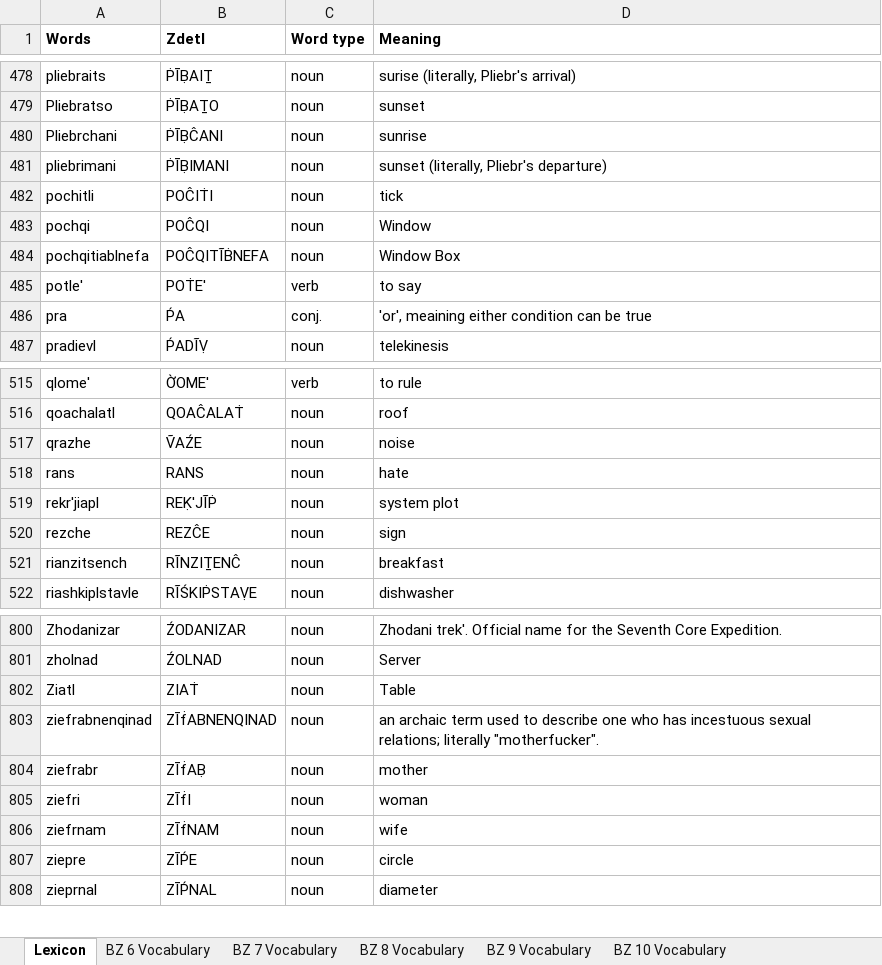
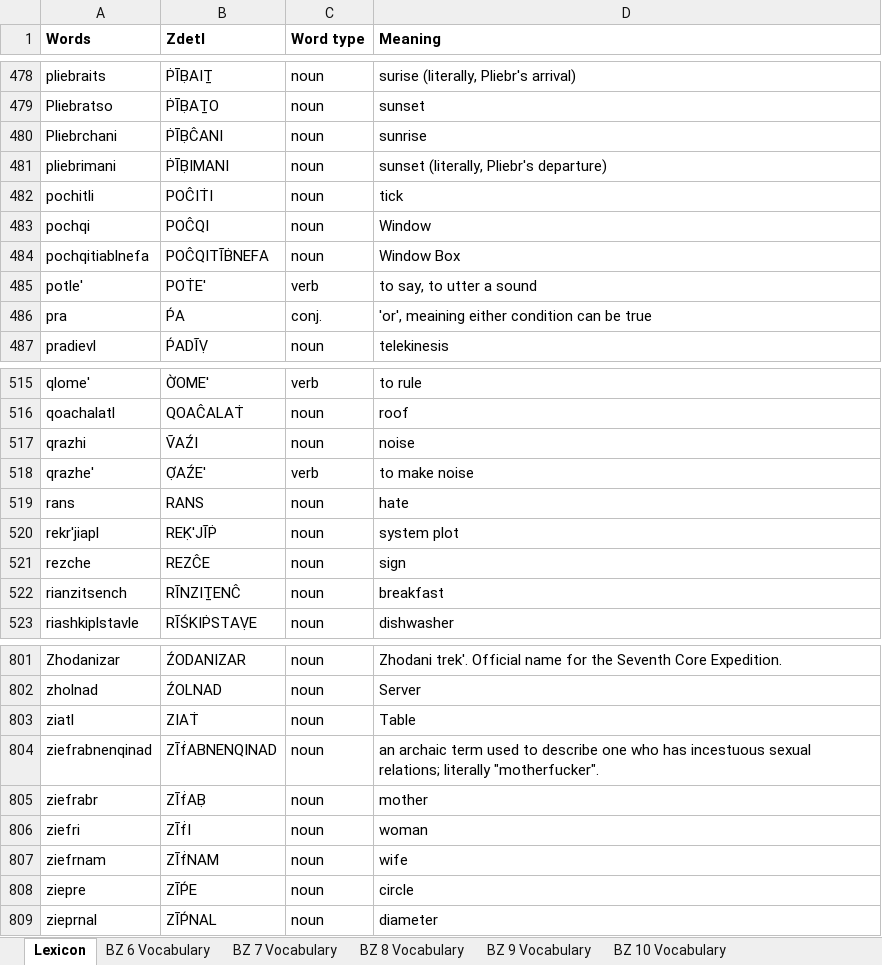
Before and after one commit to jkaz1968/Zdetl, an Excel workbook: Zdetl Lexicon.xlsx, sheet Lexicon, drawn as a sheet; only a part is shown, gaps mark what is left out; values as stored, in another font and other column widths than the file's, no borders; conditional formats not drawn; addresses are those after the commit; the diff names each change by its address in the sheet, - before the commit and + after, or states it on an @@ line.

```diff
--- a/Zdetl Lexicon.xlsx (sheet Lexicon)
+++ b/Zdetl Lexicon.xlsx (sheet Lexicon)
-D485 (Meaning): to say
+D485 (Meaning): to say, to utter a sound
-A517 (Words): qrazhe
+A517 (Words): qrazhi
-B517 (Zdetl): ṼAŹE
+B517 (Zdetl): ṼAŹI
+row 518: qrazhe' | ỢAŹE' | verb | to make noise
-A803 (Words): Ziatl
+A803 (Words): ziatl
```
Also changed, not shown: 1 other file.
